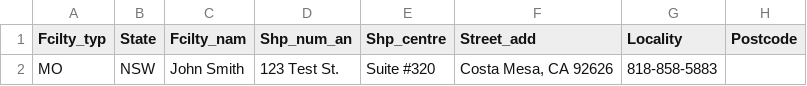
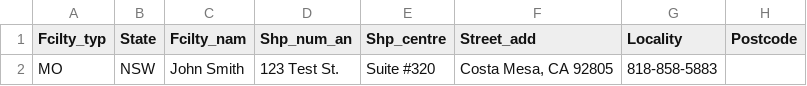
Before and after one commit to parva-sunamerica/Google-Maps, a CSV file: medicare.csv, drawn as a sheet; only a part is shown; the diff names each change by its address in the sheet, - before the commit and + after, or states it on an @@ line.

Commit message:
Update

```diff
--- a/medicare.csv
+++ b/medicare.csv
-F2 (Street_add): Costa Mesa, CA 92626
+F2 (Street_add): Costa Mesa, CA 92805
```
